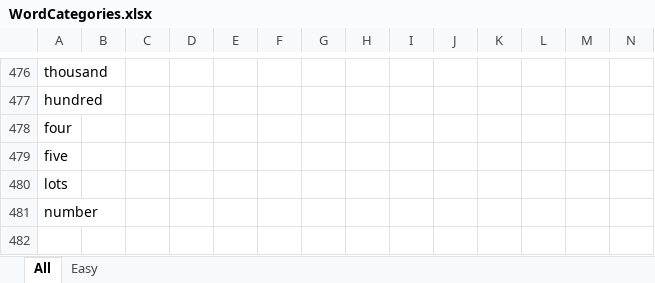
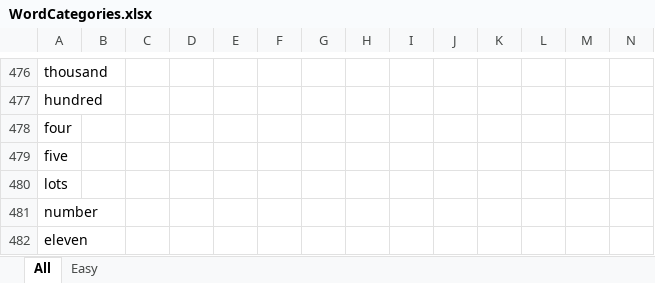
Before and after one commit to mipayne/story-corpus-project, an Excel workbook: resources/WordCategories.xlsx, sheet All, drawn as a sheet; only a part is shown, gaps mark what is left out; values as stored, in another font and other column widths than the file's, no borders; the diff names each change by its address in the sheet, - before the commit and + after, or states it on an @@ line.

```diff
--- a/resources/WordCategories.xlsx (sheet All)
+++ b/resources/WordCategories.xlsx (sheet All)
+row 482: eleven
```
Also changed, not shown: sheet Easy, resources/All_output.xlsx, resources/Easy_output.xlsx, 2 other files.
